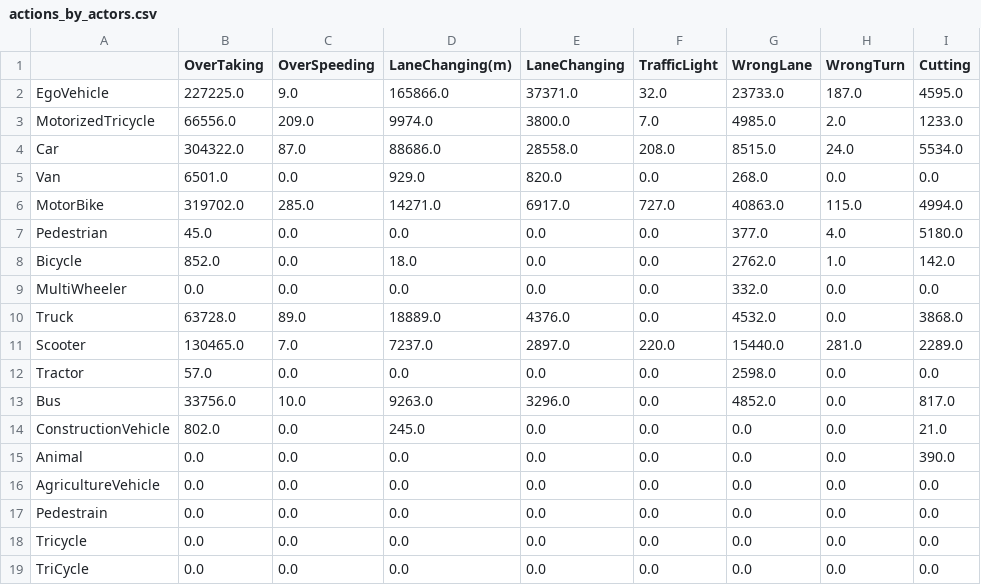
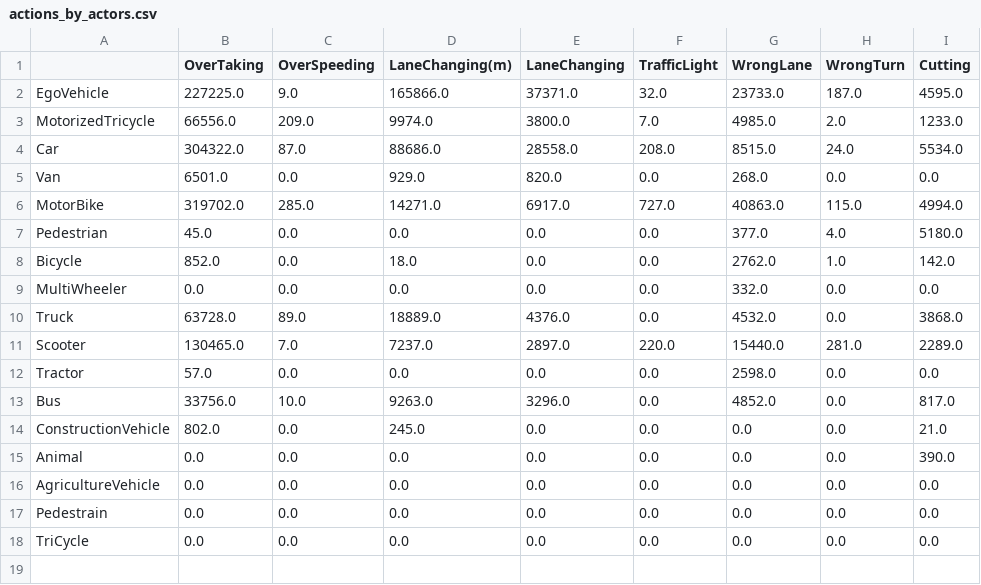
Before and after one commit to unofficial-Jona/assessing_ADB, a CSV file: actions_by_actors.csv, drawn as a sheet; the diff names each change by its address in the sheet, - before the commit and + after, or states it on an @@ line.

```diff
--- a/actions_by_actors.csv
+++ b/actions_by_actors.csv
-row 18: Tricycle | 0.0 | 0.0 | 0.0 | 0.0 | 0.0 | 0.0 | 0.0 | 0.0
```
Also changed, not shown: 15 other files.
